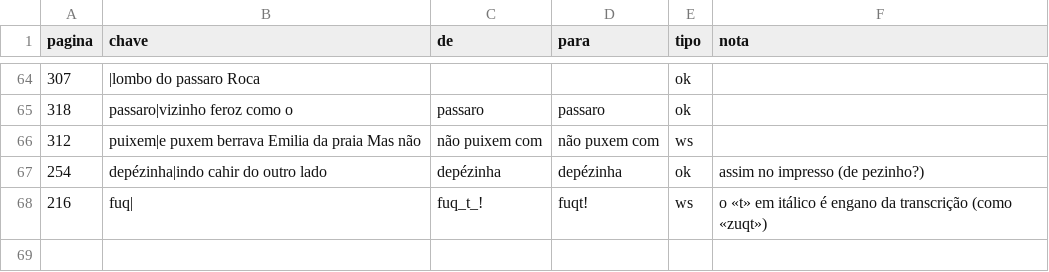
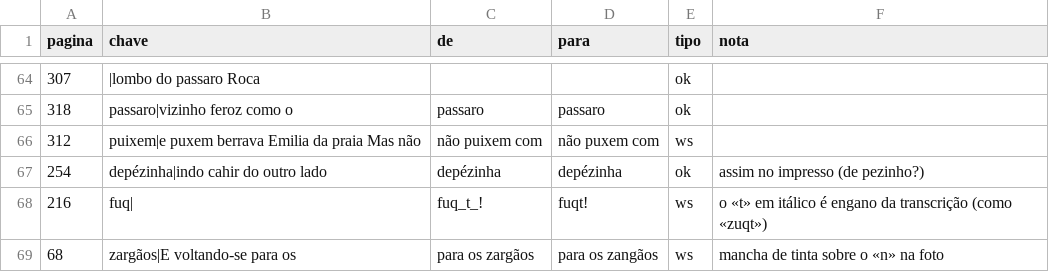
Before and after one commit to organizacoes-taioe/taioe-biblioteca, a TSV file: edicoes/reinacoes-de-narizinho/conferencia.tsv, drawn as a sheet; only a part is shown, gaps mark what is left out; the diff names each change by its address in the sheet, - before the commit and + after, or states it on an @@ line.

```diff
--- a/edicoes/reinacoes-de-narizinho/conferencia.tsv
+++ b/edicoes/reinacoes-de-narizinho/conferencia.tsv
+row 69: 68 | zargãos|E voltando-se para os | para os zargãos | para os zangãos | ws | mancha de tinta sobre o «n» na foto
```
Also changed, not shown: 3 other files.
